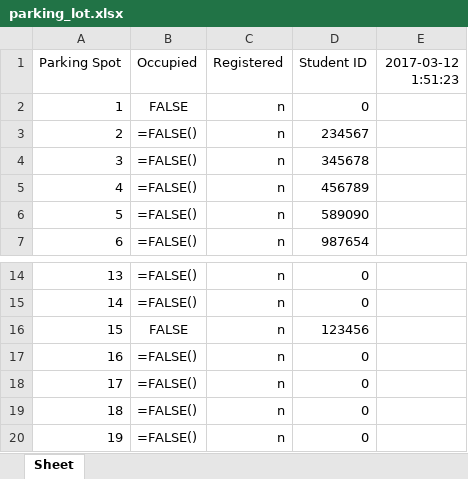
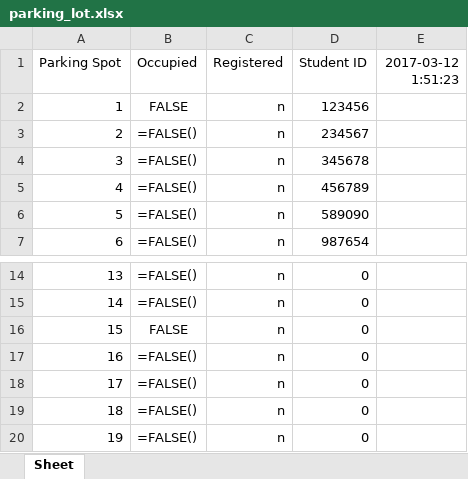
Before and after one commit to morrisq/C-RFID_KQN, an Excel workbook: parking_lot.xlsx, sheet Sheet, drawn as a sheet; only a part is shown, gaps mark what is left out; values as stored, in another font and other column widths than the file's, no borders; formulas without a stored value are shown as written; the diff names each change by its address in the sheet, - before the commit and + after, or states it on an @@ line.

Commit message:
Write.py [Connected and written]

```diff
--- a/parking_lot.xlsx (sheet Sheet)
+++ b/parking_lot.xlsx (sheet Sheet)
-D2 (Student ID): 0
+D2 (Student ID): 123456
-D16 (Student ID): 123456
+D16 (Student ID): 0
```
